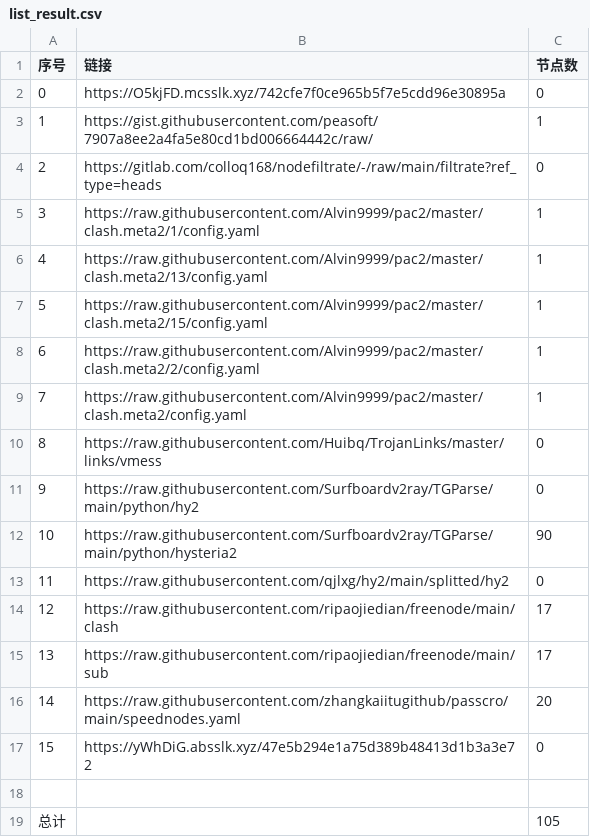
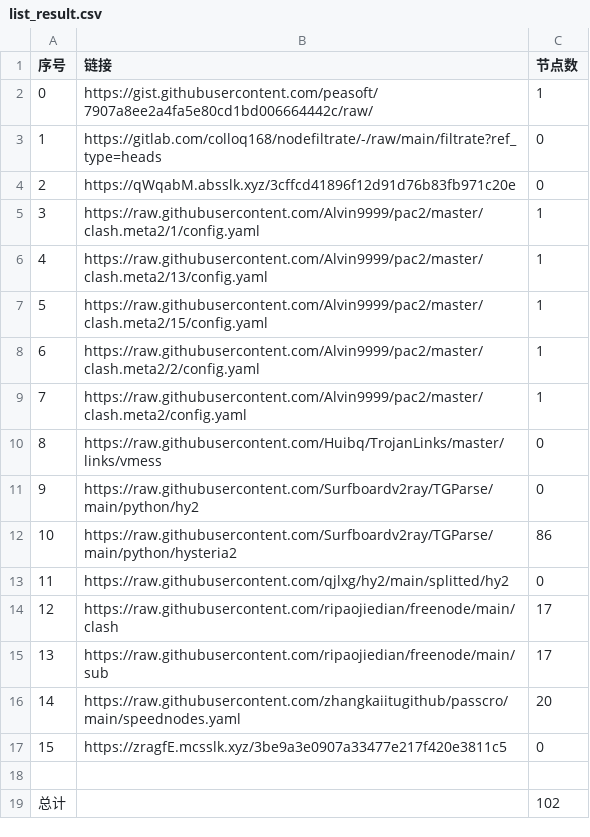
Before and after one commit to Sasori44/NoMoreWalls, a CSV file: list_result.csv, drawn as a sheet.

```diff
--- a/list_result.csv
+++ b/list_result.csv
@@ -1,5 +1,5 @@
 序号,链接,节点数
-0,https://O5kjFD.mcsslk.xyz/742cfe7f0ce965b5f7e5cdd96e30895a,0
-1,https://gist.githubusercontent.com/peasoft/7907a8ee2a4fa5e80cd1bd006664442c/raw/,1
-2,https://gitlab.com/colloq168/nodefiltrate/-/raw/main/filtrate?ref_type=heads,0
+0,https://gist.githubusercontent.com/peasoft/7907a8ee2a4fa5e80cd1bd006664442c/raw/,1
+1,https://gitlab.com/colloq168/nodefiltrate/-/raw/main/filtrate?ref_type=heads,0
+2,https://qWqabM.absslk.xyz/3cffcd41896f12d91d76b83fb971c20e,0
 3,https://raw.githubusercontent.com/Alvin9999/pac2/master/clash.meta2/1/config.yaml,1
@@ -11,3 +11,3 @@
 9,https://raw.githubusercontent.com/Surfboardv2ray/TGParse/main/python/hy2,0
-10,https://raw.githubusercontent.com/Surfboardv2ray/TGParse/main/python/hysteria2,90
+10,https://raw.githubusercontent.com/Surfboardv2ray/TGParse/main/python/hysteria2,86
 11,https://raw.githubusercontent.com/qjlxg/hy2/main/splitted/hy2,0
@@ -16,4 +16,4 @@
 14,https://raw.githubusercontent.com/zhangkaiitugithub/passcro/main/speednodes.yaml,20
-15,https://yWhDiG.absslk.xyz/47e5b294e1a75d389b48413d1b3a3e72,0
+15,https://zragfE.mcsslk.xyz/3be9a3e0907a33477e217f420e3811c5,0
 
-总计,,105
+总计,,102
```
Also changed, not shown: 6 other files.
